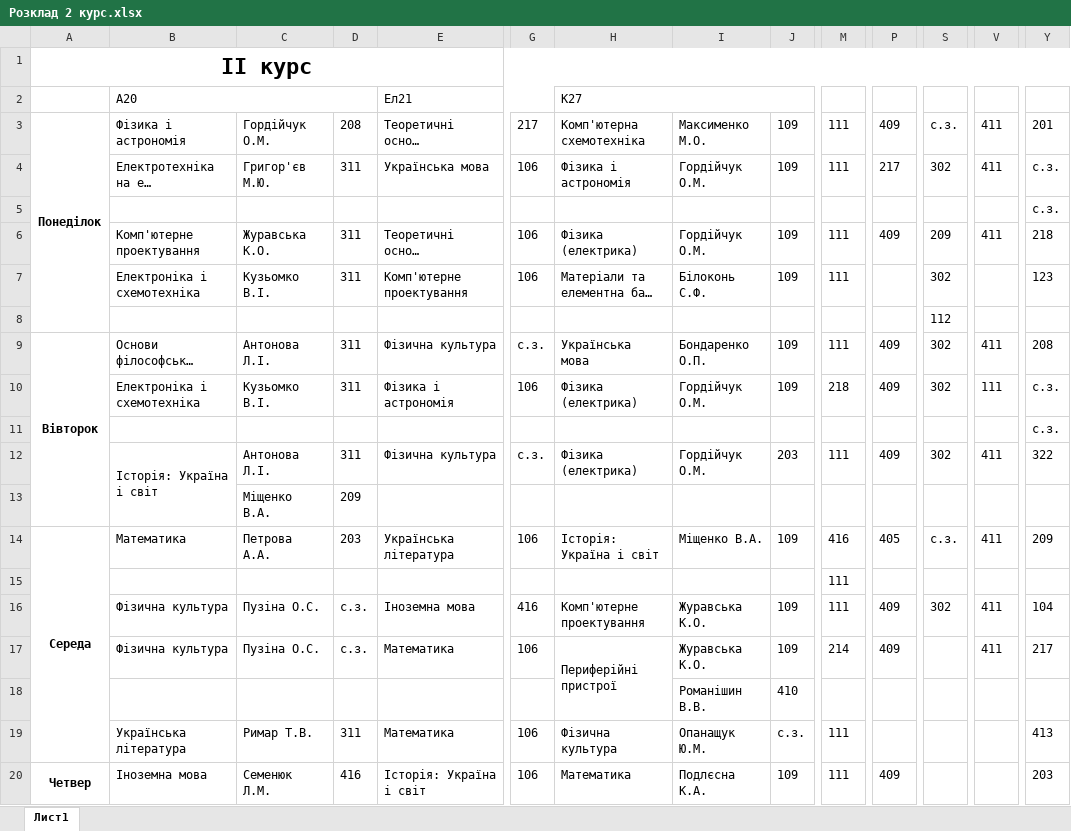
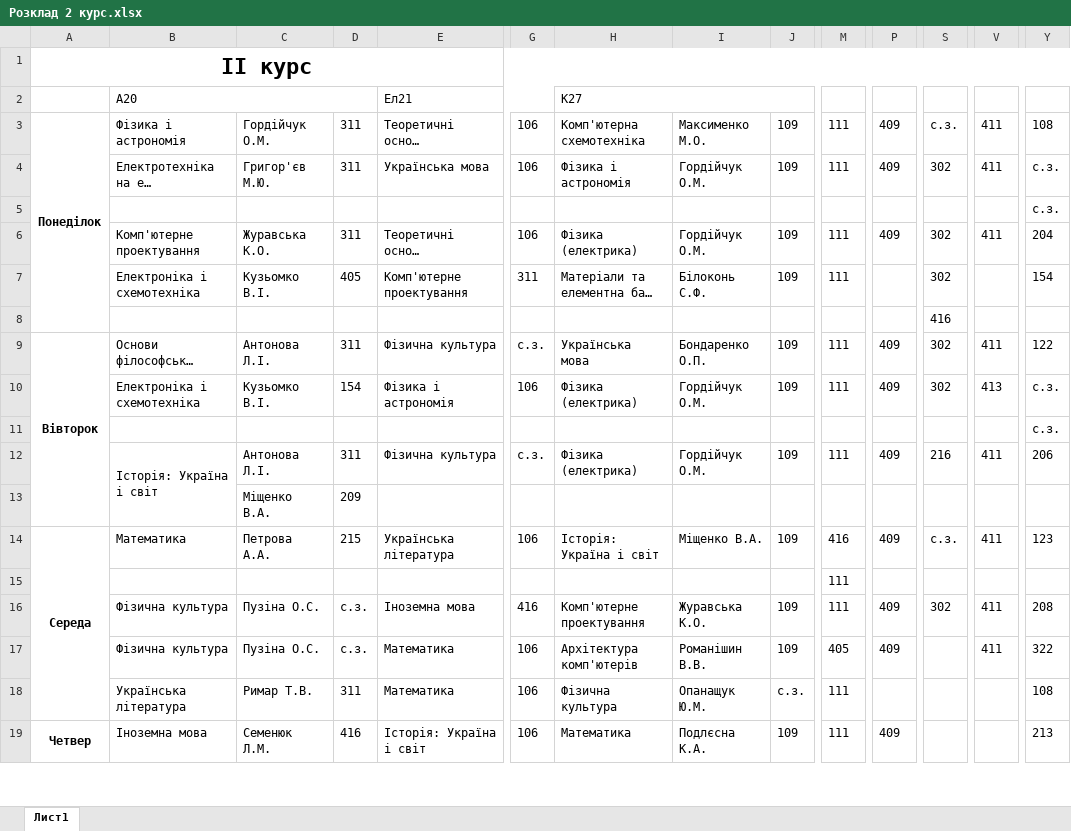
Before and after one commit to DeNice-r/SCP, an Excel workbook: Schedule Calculator Pro/bin/Debug/Розклад 2 курс.xlsx, sheet Лист1, drawn as a sheet; only a part is shown, gaps mark what is left out; long unchanged cells end in …; values as stored, in another font and other column widths than the file's, no borders; removed rows and columns are numbered as before the commit, all else as after; rows hold the shown columns only; the diff covers the shown part only; the diff names each change by its address in the sheet, - before the commit and + after, or states it on an @@ line.

```diff
--- a/Schedule Calculator Pro/bin/Debug/Розклад 2 курс.xlsx (sheet Лист1)
+++ b/Schedule Calculator Pro/bin/Debug/Розклад 2 курс.xlsx (sheet Лист1)
-D3: 208
+D3: 311
-G3: 217
+G3: 106
-Y3: 201
+Y3: 108
-P4: 217
+P4: 409
-S6: 209
+S6: 302
-Y6: 218
+Y6: 204
-D7: 311
+D7: 405
-G7: 106
+G7: 311
-Y7: 123
+Y7: 154
-S8: 112
+S8: 416
-Y9: 208
+Y9: 122
-D10: 311
+D10: 154
-M10: 218
+M10: 111
-V10: 111
+V10: 413
-J12: 203
+J12: 109
-S12: 302
+S12: 216
-Y12: 322
+Y12: 206
-D14: 203
+D14: 215
-P14: 405
+P14: 409
-Y14: 209
+Y14: 123
-Y16: 104
+Y16: 208
-H17: Периферійні пристрої
+H17: Архітектура комп'ютерів
-H17:H18 merged
-I17: Журавська К.О.
+I17: Романішин В.В.
-M17: 214
+M17: 405
-Y17: 217
+Y17: 322
-row 18:  |  |  |  |  |  |  | Романішин В.В. | 410
-Y18: 413
+Y18: 108
-Y19: 203
+Y19: 213
```
Also changed, not shown: 2 added rows, 3 removed rows, 16 edited cells and merged cells elsewhere in this sheet, Schedule Calculator Pro/bin/Debug/База даних.xlsx, Schedule Calculator Pro/bin/База даних.xlsx, 42 other files.
